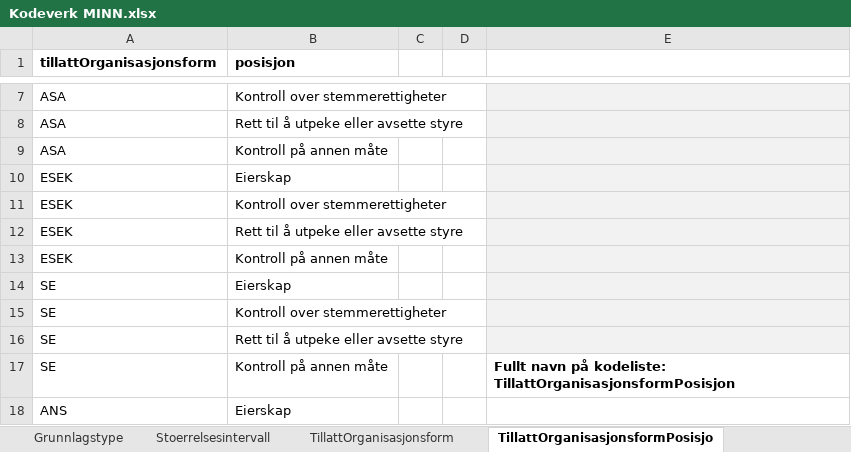
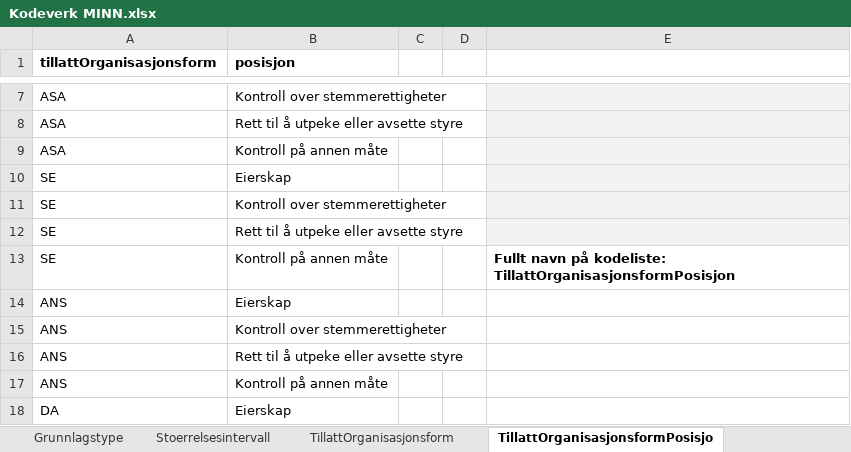
Before and after one commit to brreg/docs, an Excel workbook: content/apidokumentasjon/reelle-rettighetshavere/maskinell-innrapportering/beskrivelse-av-felter/Kodeverk MINN.xlsx, sheet TillattOrganisasjonsformPosisjo, drawn as a sheet; only a part is shown, gaps mark what is left out; the shorter side is filled out with more unchanged rows; values as stored, in another font and other column widths than the file's, no borders; the diff names each change by its address in the sheet, - before the commit and + after, or states it on an @@ line.

Commit message:
RRH-4057: Fjernet orgform ESEK fra siden "test og produksjon" og kodeverk for maskinell innrapportering (#58)

```diff
--- a/content/apidokumentasjon/reelle-rettighetshavere/maskinell-innrapportering/beskrivelse-av-felter/Kodeverk MINN.xlsx (sheet TillattOrganisasjonsformPosisjo)
+++ b/content/apidokumentasjon/reelle-rettighetshavere/maskinell-innrapportering/beskrivelse-av-felter/Kodeverk MINN.xlsx (sheet TillattOrganisasjonsformPosisjo)
-row 10: ESEK | Eierskap
-row 11: ESEK | Kontroll over stemmerettigheter
-row 12: ESEK | Rett til å utpeke eller avsette styre
-row 13: ESEK | Kontroll på annen måte
```
Also changed, not shown: sheet TillattOrganisasjonsform, 1 other file.
